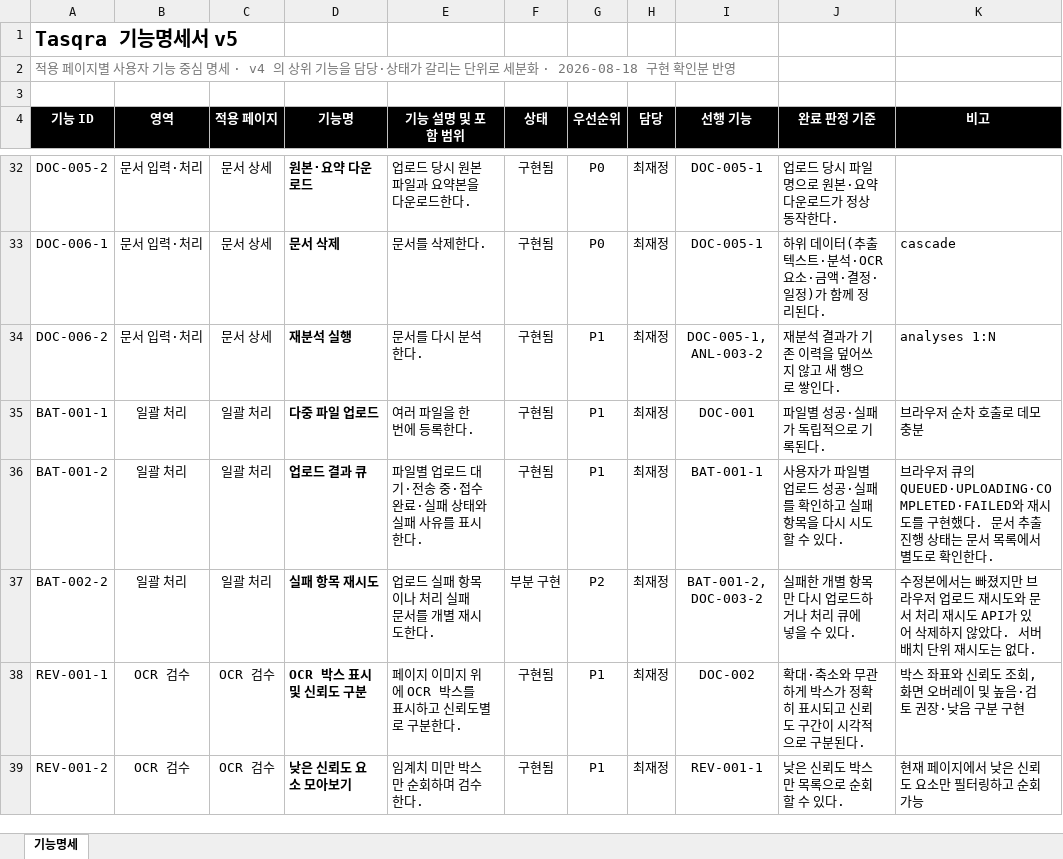
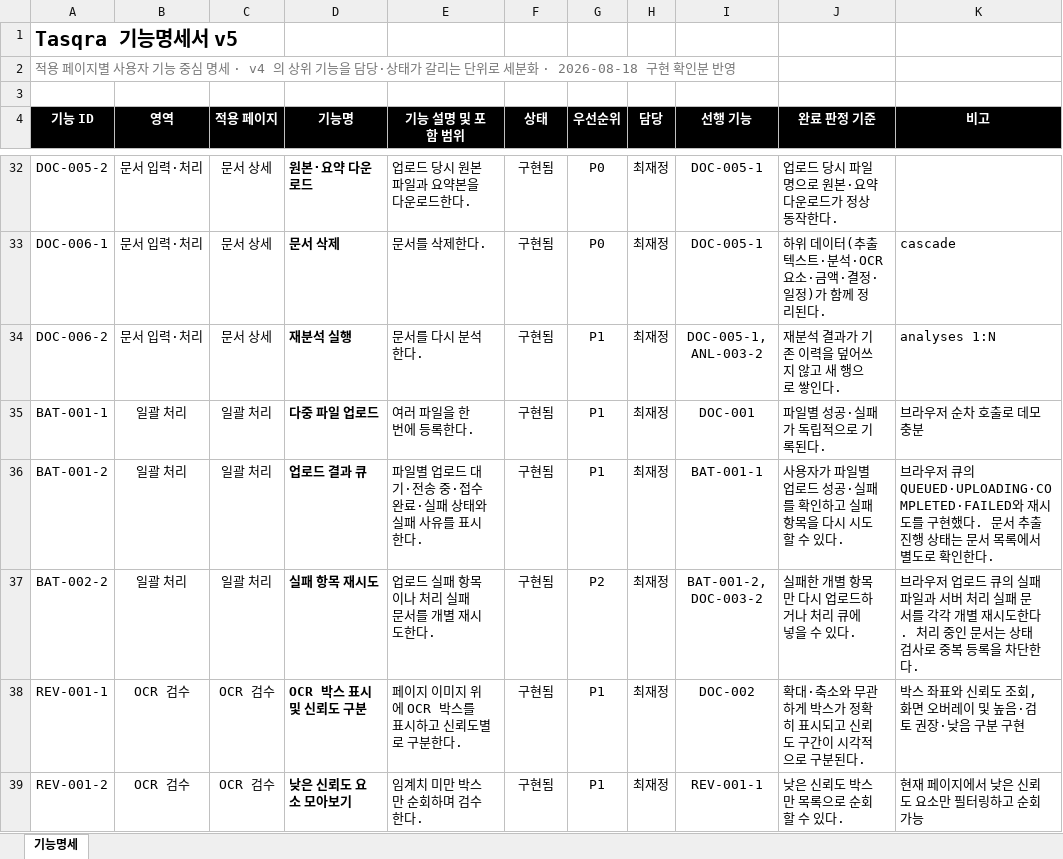
Before and after one commit to bobohyeon/deliver, an Excel workbook: 산출물/기능명세서_v5_세분화.xlsx, sheet 기능명세, drawn as a sheet; only a part is shown, gaps mark what is left out; values as stored, in another font and other column widths than the file's, no borders; the diff covers the shown part only; the diff names each change by its address in the sheet, - before the commit and + after, or states it on an @@ line.

```diff
--- a/산출물/기능명세서_v5_세분화.xlsx (sheet 기능명세)
+++ b/산출물/기능명세서_v5_세분화.xlsx (sheet 기능명세)
-F37 (상태): 부분 구현
+F37 (상태): 구현됨
-K37 (비고): 수정본에서는 빠졌지만 브라우저 업로드 재시도와 문서 처리 재시도 API가 있어 삭제하지 않았다. 서버 배치 단위 재시도는 없다.
+K37 (비고): 브라우저 업로드 큐의 실패 파일과 서버 처리 실패 문서를 각각 개별 재시도한다. 처리 중인 문서는 상태 검사로 중복 등록을 차단한다.
```
Also changed, not shown: 3 edited cells elsewhere in this sheet, 1 other file.
